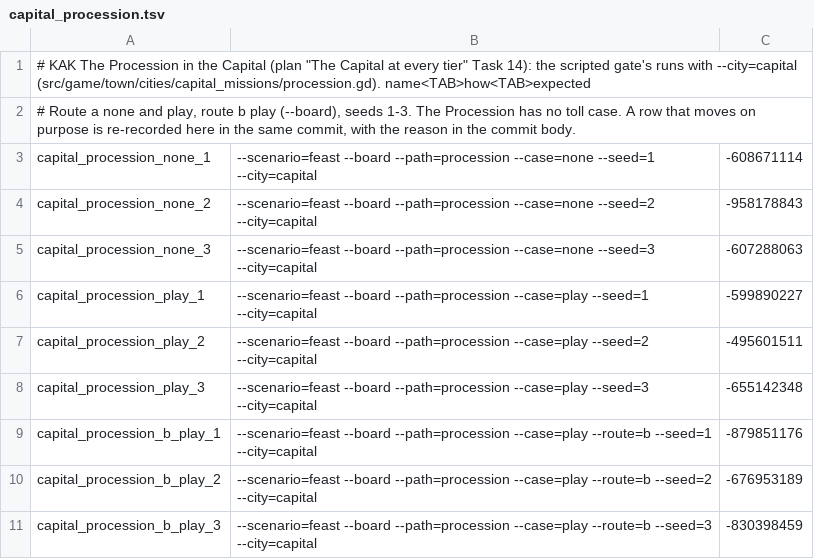
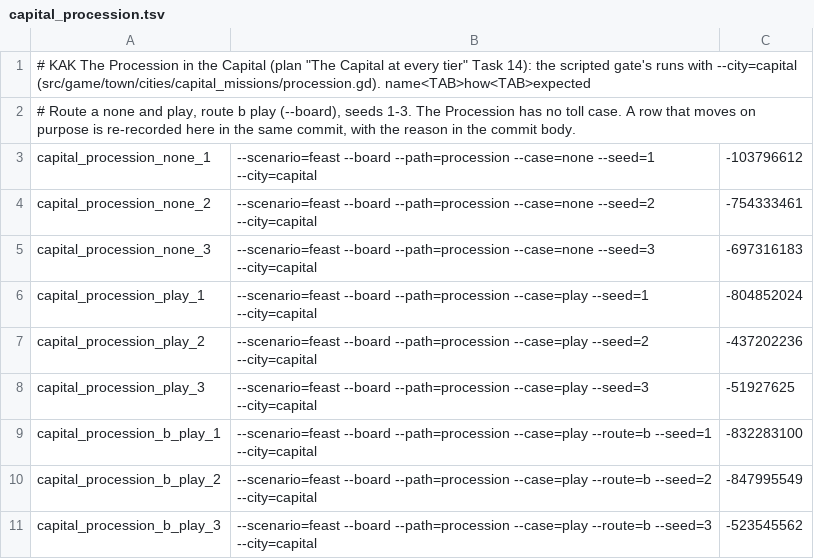
Before and after one commit to audoraemon/vfxProve, a TSV file: tools/dev/refs/capital_procession.tsv, drawn as a sheet.

```diff
--- a/tools/dev/refs/capital_procession.tsv
+++ b/tools/dev/refs/capital_procession.tsv
@@ -2,10 +2,10 @@
 # Route a none and play, route b play (--board), seeds 1-3. The Procession has no toll case. A row that moves on purpose is re-recorded here in the same commit, with the reason in the commit body.
-capital_procession_none_1	--scenario=feast --board --path=procession --case=none --seed=1 --city=capital	-608671114
-capital_procession_none_2	--scenario=feast --board --path=procession --case=none --seed=2 --city=capital	-958178843
-capital_procession_none_3	--scenario=feast --board --path=procession --case=none --seed=3 --city=capital	-607288063
-capital_procession_play_1	--scenario=feast --board --path=procession --case=play --seed=1 --city=capital	-599890227
-capital_procession_play_2	--scenario=feast --board --path=procession --case=play --seed=2 --city=capital	-495601511
-capital_procession_play_3	--scenario=feast --board --path=procession --case=play --seed=3 --city=capital	-655142348
-capital_procession_b_play_1	--scenario=feast --board --path=procession --case=play --route=b --seed=1 --city=capital	-879851176
-capital_procession_b_play_2	--scenario=feast --board --path=procession --case=play --route=b --seed=2 --city=capital	-676953189
-capital_procession_b_play_3	--scenario=feast --board --path=procession --case=play --route=b --seed=3 --city=capital	-830398459
+capital_procession_none_1	--scenario=feast --board --path=procession --case=none --seed=1 --city=capital	-103796612
+capital_procession_none_2	--scenario=feast --board --path=procession --case=none --seed=2 --city=capital	-754333461
+capital_procession_none_3	--scenario=feast --board --path=procession --case=none --seed=3 --city=capital	-697316183
+capital_procession_play_1	--scenario=feast --board --path=procession --case=play --seed=1 --city=capital	-804852024
+capital_procession_play_2	--scenario=feast --board --path=procession --case=play --seed=2 --city=capital	-437202236
+capital_procession_play_3	--scenario=feast --board --path=procession --case=play --seed=3 --city=capital	-51927625
+capital_procession_b_play_1	--scenario=feast --board --path=procession --case=play --route=b --seed=1 --city=capital	-832283100
+capital_procession_b_play_2	--scenario=feast --board --path=procession --case=play --route=b --seed=2 --city=capital	-847995549
+capital_procession_b_play_3	--scenario=feast --board --path=procession --case=play --route=b --seed=3 --city=capital	-523545562
```
Also changed, not shown: 5 other files.
